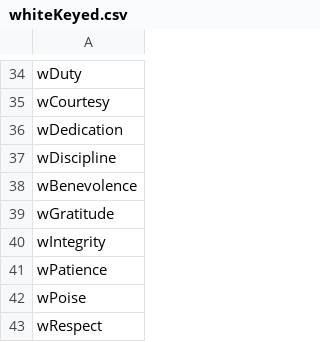
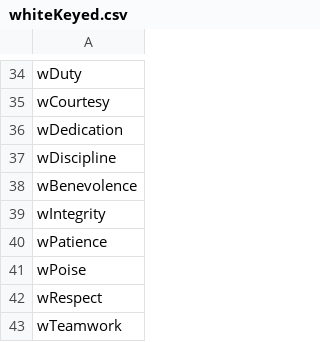
Before and after one commit to cnatsepll/ColorQuizQuestions, a CSV file: whiteKeyed.csv, drawn as a sheet; only a part is shown, gaps mark what is left out; the shorter side is filled out with more unchanged rows.

Commit message:
Update whiteKeyed.csv

```diff
--- a/whiteKeyed.csv
+++ b/whiteKeyed.csv
@@ -38,3 +38,2 @@ wDiscipline
 wBenevolence
-wGratitude
 wIntegrity
```
